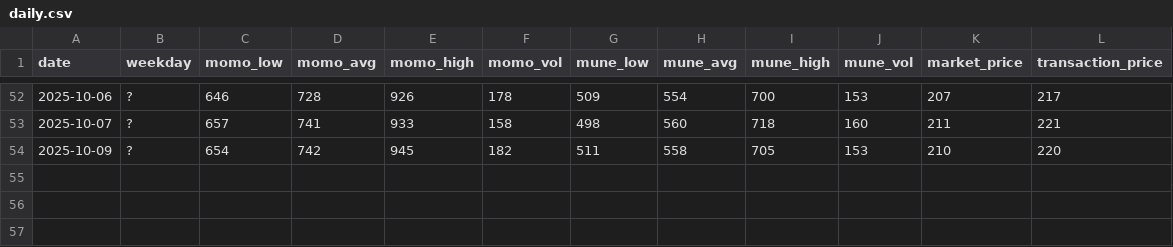
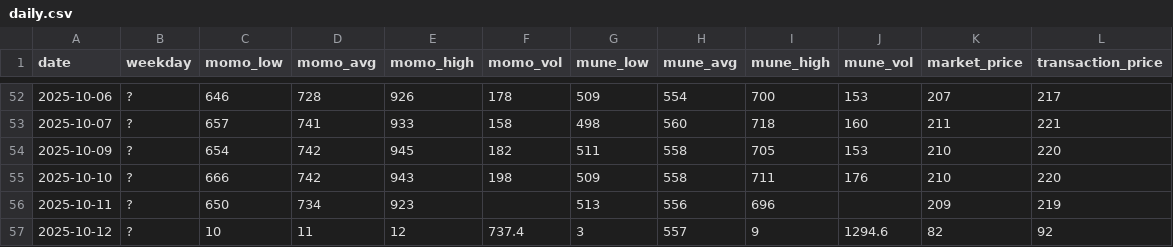
Before and after one commit to ricesan7/chicken-price, a CSV file: docs/data/daily.csv, drawn as a sheet; only a part is shown, gaps mark what is left out; the diff names each change by its address in the sheet, - before the commit and + after, or states it on an @@ line.

Commit message:
chore(data): update docs/data/daily.csv

```diff
--- a/docs/data/daily.csv
+++ b/docs/data/daily.csv
+row 55: 2025-10-10 | ? | 666 | 742 | 943 | 198 | 509 | 558 | 711 | 176 | 210 | 220
+row 56: 2025-10-11 | ? | 650 | 734 | 923 |  | 513 | 556 | 696 |  | 209 | 219
+row 57: 2025-10-12 | ? | 10 | 11 | 12 | 737.4 | 3 | 557 | 9 | 1294.6 | 82 | 92
```
